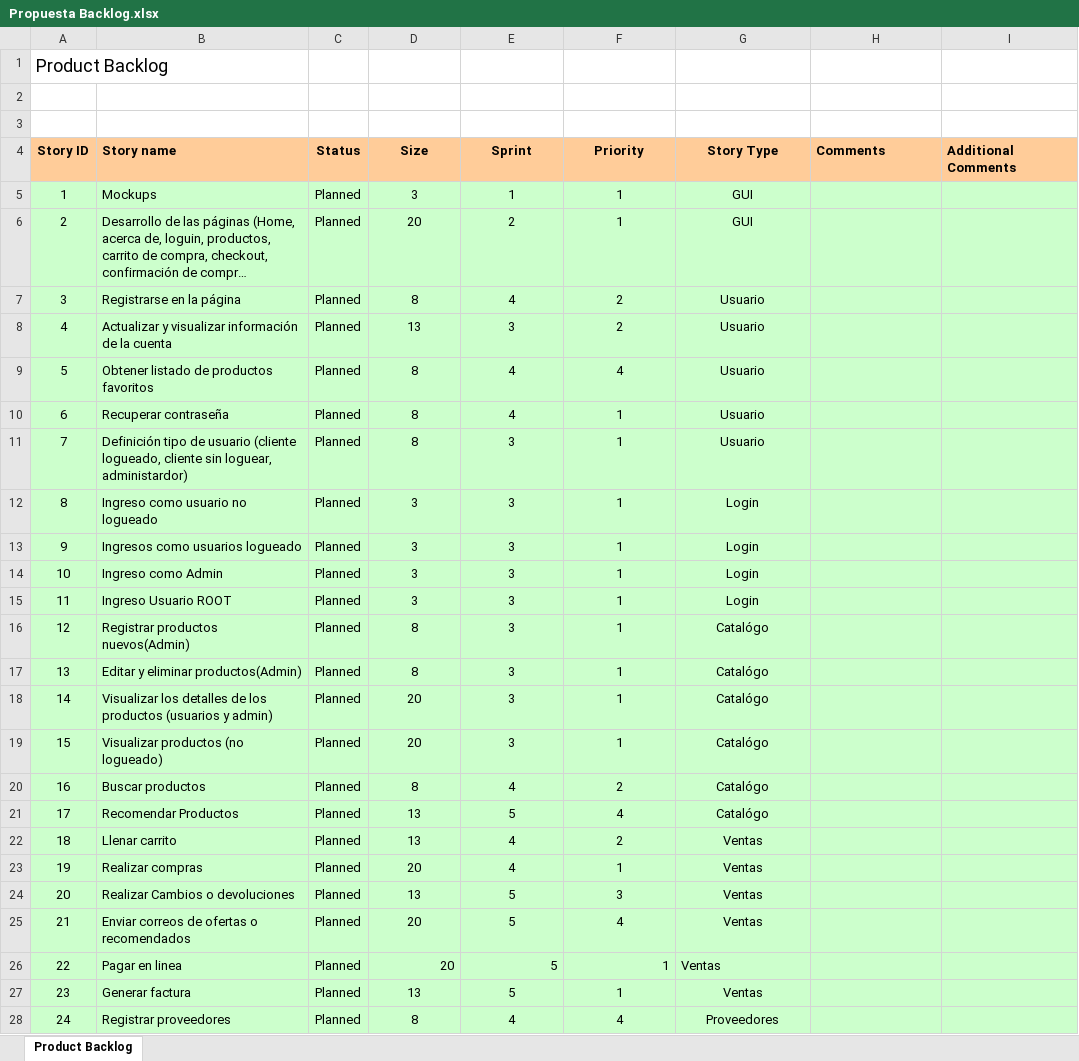
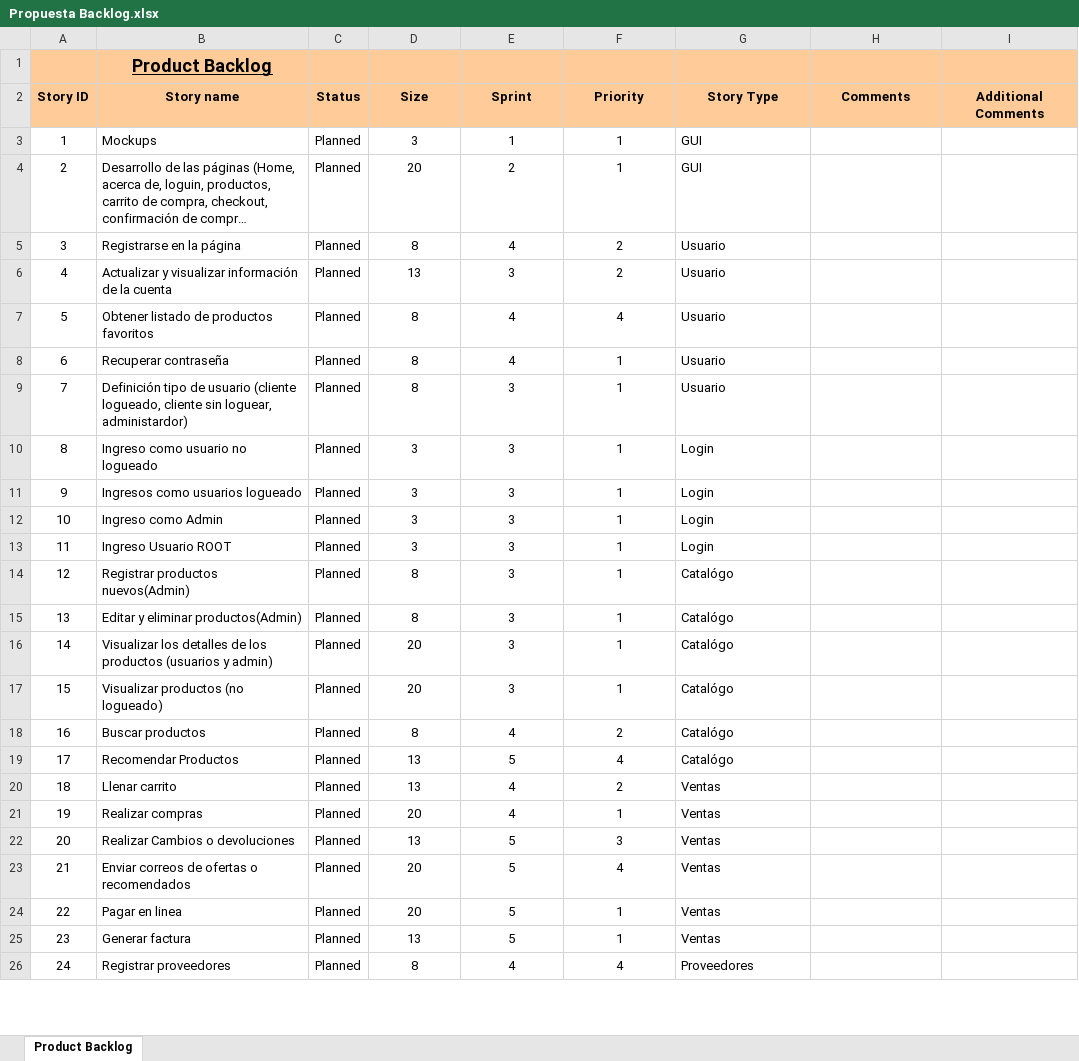
Before and after one commit to juanshowr/Equipo1-Grupo20, an Excel workbook: Proyecto Equipo 1 Grupo 20/Oscar Dario Amaya/Propuesta Backlog.xlsx, sheet Product Backlog, drawn as a sheet; only a part is shown; long unchanged cells end in …; values as stored, in another font and other column widths than the file's, no borders; charts and pictures and conditional formats not drawn; removed rows and columns are numbered as before the commit, all else as after; the diff covers the shown part only; the diff names each change by its address in the sheet, - before the commit and + after, or states it on an @@ line.

```diff
--- a/Proyecto Equipo 1 Grupo 20/Oscar Dario Amaya/Propuesta Backlog.xlsx (sheet Product Backlog)
+++ b/Proyecto Equipo 1 Grupo 20/Oscar Dario Amaya/Propuesta Backlog.xlsx (sheet Product Backlog)
@@ column A (Story ID) renumbered in row 1 @@
-A1:I1 fill: none
+A1:I1 fill: #FFCC99
-B1 (Story name): (empty)
+B1 (Story name): Product Backlog
-row 2: (empty)
-row 3: (empty)
-B2 alignment: left
+B2 alignment: center
-H2:I2 alignment: left
+H2:I2 alignment: center
-A3:I26 fill: #CCFFCC
+A3:I26 fill: none
-G3:G23 alignment: center
+G3:G23 alignment: left
-D24:F24 alignment: right
+D24:F24 alignment: center
-G25:G26 alignment: center
+G25:G26 alignment: left
```
Also changed, not shown: cell formats elsewhere in this sheet, charts or pictures, 1 other file.
